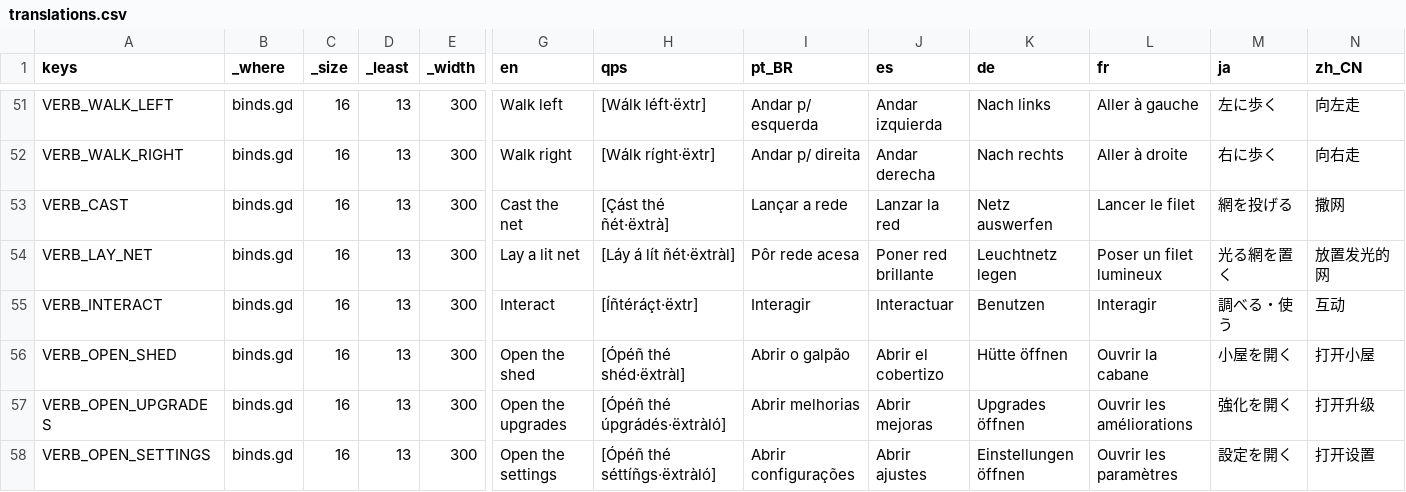
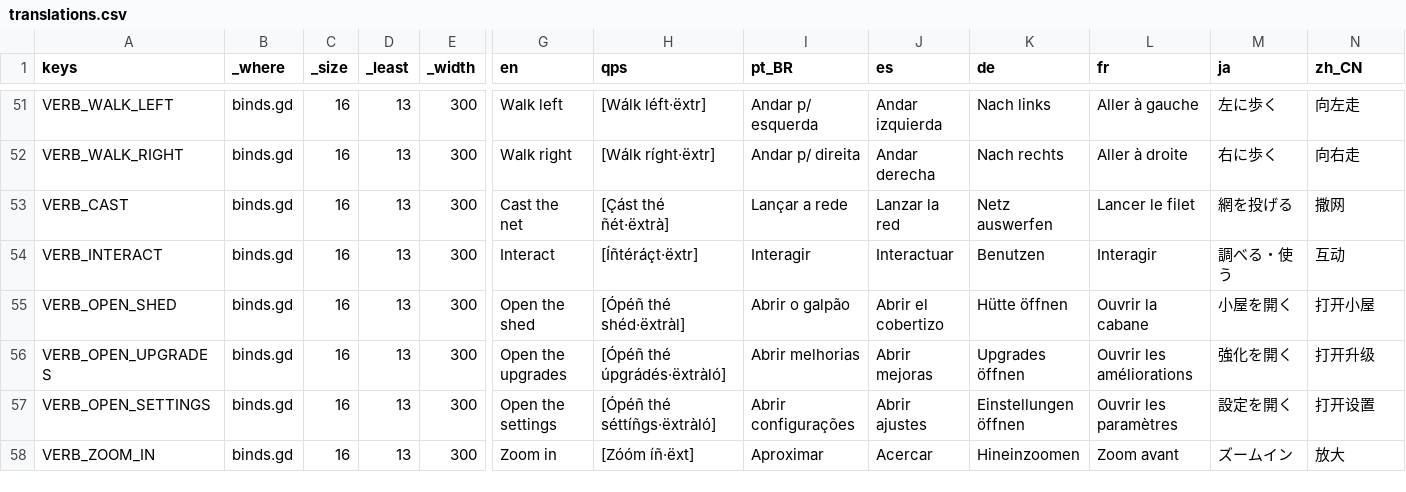
Before and after one commit to richardwolter/Games, a CSV file: Lake Cleanup/locale/translations.csv, drawn as a sheet; only a part is shown, gaps mark what is left out; the shorter side is filled out with more unchanged rows; rows hold the shown columns only; the diff names each change by its address in the sheet, - before the commit and + after, or states it on an @@ line.

```diff
--- a/Lake Cleanup/locale/translations.csv
+++ b/Lake Cleanup/locale/translations.csv
-row 54: VERB_LAY_NET | binds.gd | 16 | 13 | 300 | Lay a lit net | [Láy á lít ñét·ëxtràl] | Pôr rede acesa | Poner red brillante | Leuchtnetz legen | Poser un filet lumineux | 光る網を置く | 放置发光的网
```
Also changed, not shown: 9 other files.
